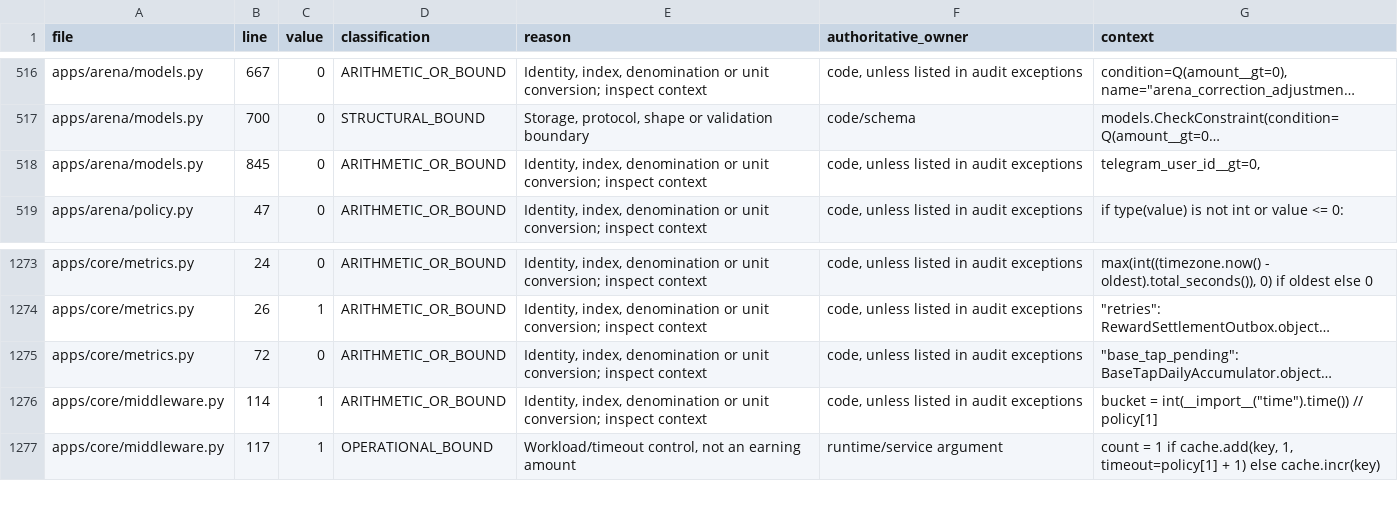
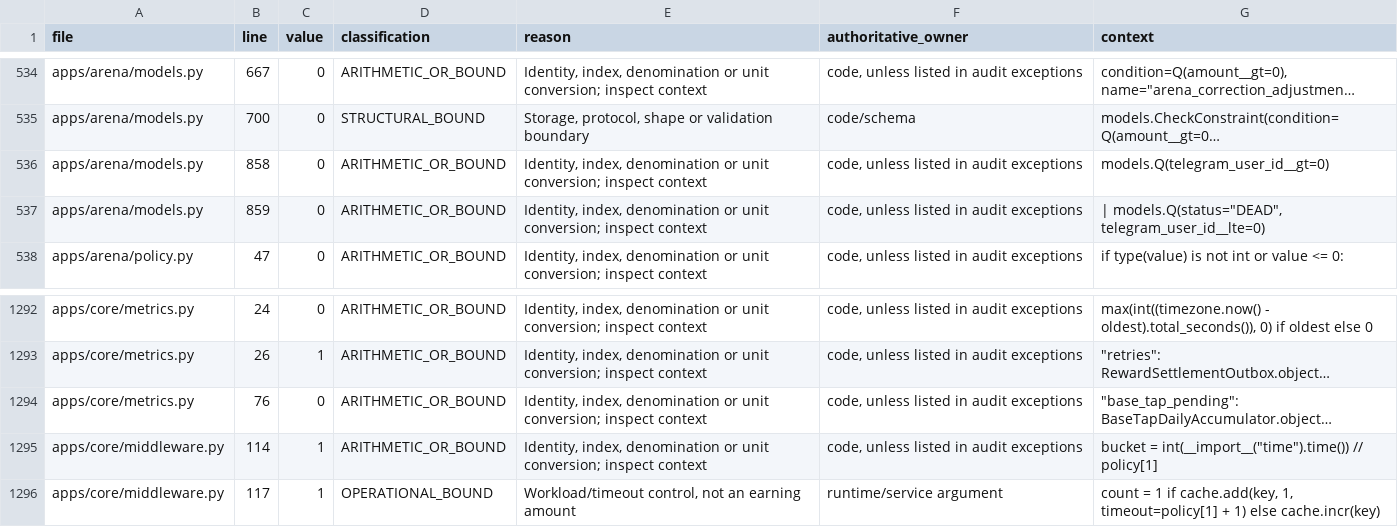
Before and after one commit to hassan-anari/WEDCAL, a CSV file: docs/phase4/numeric-inventory.csv, drawn as a sheet; only a part is shown, gaps mark what is left out; long unchanged cells end in …; addresses are those after the commit; the diff covers the shown part only; the diff names each change by its address in the sheet, - before the commit and + after, or states it on an @@ line.

Commit message:
Run all-admin Telegram economic alerts automatically with bounded retries

```diff
--- a/docs/phase4/numeric-inventory.csv
+++ b/docs/phase4/numeric-inventory.csv
-B536 (line): 845
+B536 (line): 858
-G536 (context): telegram_user_id__gt=0,
+G536 (context): models.Q(telegram_user_id__gt=0)
+row 537: apps/arena/models.py | 859 | 0 | ARITHMETIC_OR_BOUND | Identity, index, denomination or unit conversion; inspect context | code, unless listed in audit exceptions | | models.Q(status="DEAD", telegram_user_id__lte=0)
-B1294 (line): 72
+B1294 (line): 76
```
Also changed, not shown: 19 added rows, 1 removed row and 34 edited cells elsewhere in this file, 21 other files.
